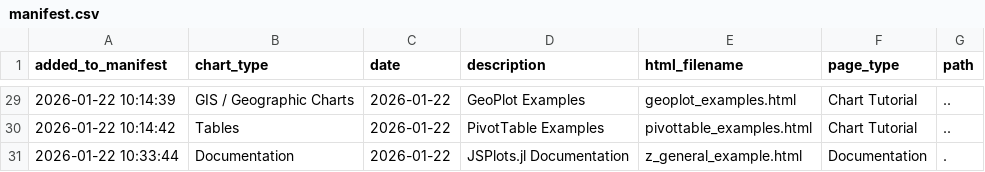
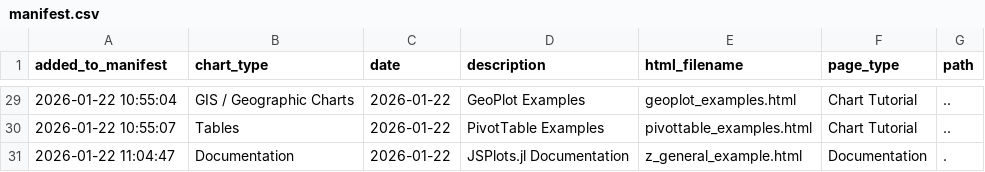
Before and after one commit to s-baumann/JSPlots.jl, a CSV file: dev/examples_html/z_general_example/manifest.csv, drawn as a sheet; only a part is shown, gaps mark what is left out; the diff covers the shown part only.

```diff
--- a/dev/examples_html/z_general_example/manifest.csv
+++ b/dev/examples_html/z_general_example/manifest.csv
@@ -29,3 +29,3 @@ added_to_manifest,chart_type,date,description,html_filename,page_type,path
-2026-01-22 10:14:39,GIS / Geographic Charts,2026-01-22,GeoPlot Examples,geoplot_examples.html,Chart Tutorial,..
-2026-01-22 10:14:42,Tables,2026-01-22,PivotTable Examples,pivottable_examples.html,Chart Tutorial,..
-2026-01-22 10:33:44,Documentation,2026-01-22,JSPlots.jl Documentation,z_general_example.html,Documentation,.
+2026-01-22 10:55:04,GIS / Geographic Charts,2026-01-22,GeoPlot Examples,geoplot_examples.html,Chart Tutorial,..
+2026-01-22 10:55:07,Tables,2026-01-22,PivotTable Examples,pivottable_examples.html,Chart Tutorial,..
+2026-01-22 11:04:47,Documentation,2026-01-22,JSPlots.jl Documentation,z_general_example.html,Documentation,.
```
Also changed, not shown: 27 edited cells elsewhere in this file, 48 other files.
